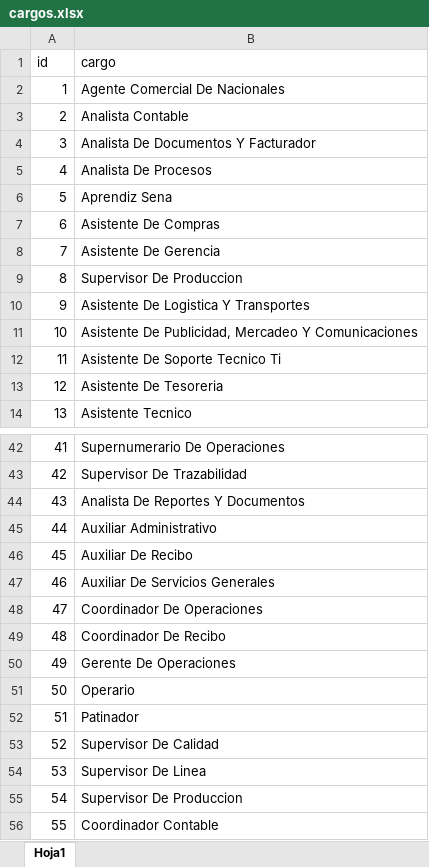
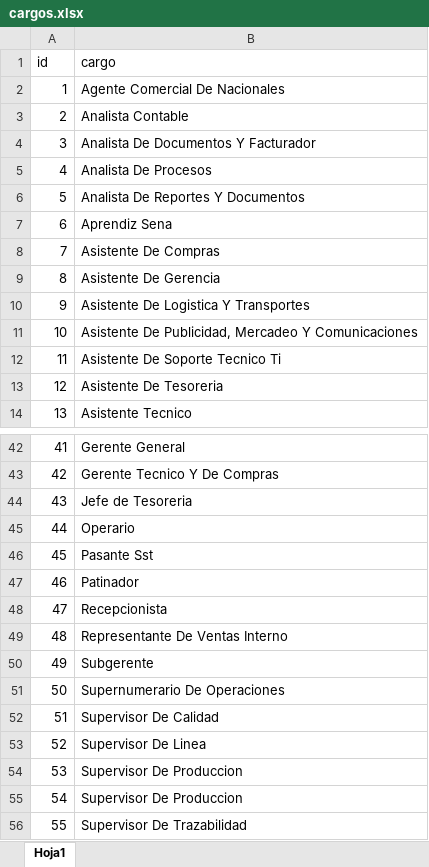
Before and after one commit to Sebastyk120/Django_horarios_V6, an Excel workbook: cargos.xlsx, sheet Hoja1, drawn as a sheet; only a part is shown, gaps mark what is left out; values as stored, in another font and other column widths than the file's, no borders; the diff covers the shown part only; the diff names each change by its address in the sheet, - before the commit and + after, or states it on an @@ line.

```diff
--- a/cargos.xlsx (sheet Hoja1)
+++ b/cargos.xlsx (sheet Hoja1)
-B6 (cargo): Aprendiz Sena
+B6 (cargo): Analista De Reportes Y Documentos
-B7 (cargo): Asistente De Compras
+B7 (cargo): Aprendiz Sena
-B8 (cargo): Asistente De Gerencia
+B8 (cargo): Asistente De Compras
-B9 (cargo): Supervisor De Produccion
+B9 (cargo): Asistente De Gerencia
-B42 (cargo): Supernumerario De Operaciones
+B42 (cargo): Gerente General
-B43 (cargo): Supervisor De Trazabilidad
+B43 (cargo): Gerente Tecnico Y De Compras
-B44 (cargo): Analista De Reportes Y Documentos
+B44 (cargo): Jefe de Tesoreria
-B45 (cargo): Auxiliar Administrativo
+B45 (cargo): Operario
-B46 (cargo): Auxiliar De Recibo
+B46 (cargo): Pasante Sst
-B47 (cargo): Auxiliar De Servicios Generales
+B47 (cargo): Patinador
-B48 (cargo): Coordinador De Operaciones
+B48 (cargo): Recepcionista
-B49 (cargo): Coordinador De Recibo
+B49 (cargo): Representante De Ventas Interno
-B50 (cargo): Gerente De Operaciones
+B50 (cargo): Subgerente
-B51 (cargo): Operario
+B51 (cargo): Supernumerario De Operaciones
-B52 (cargo): Patinador
+B52 (cargo): Supervisor De Calidad
-B53 (cargo): Supervisor De Calidad
+B53 (cargo): Supervisor De Linea
-B54 (cargo): Supervisor De Linea
+B54 (cargo): Supervisor De Produccion
-B56 (cargo): Coordinador Contable
+B56 (cargo): Supervisor De Trazabilidad
```
Also changed, not shown: 27 edited cells elsewhere in this sheet, Complementos.xlsx, empleados.xlsx, 15 other files.
